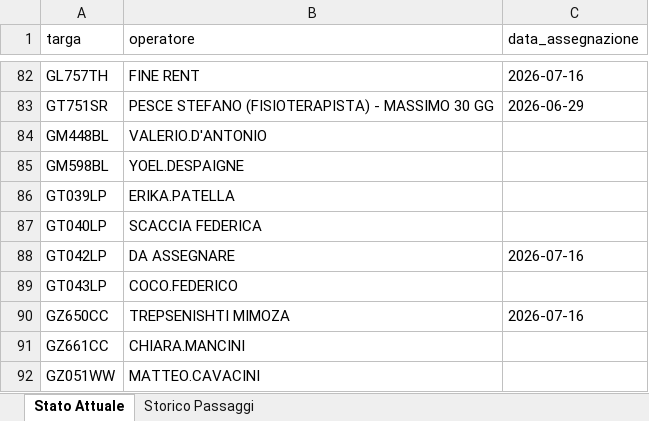
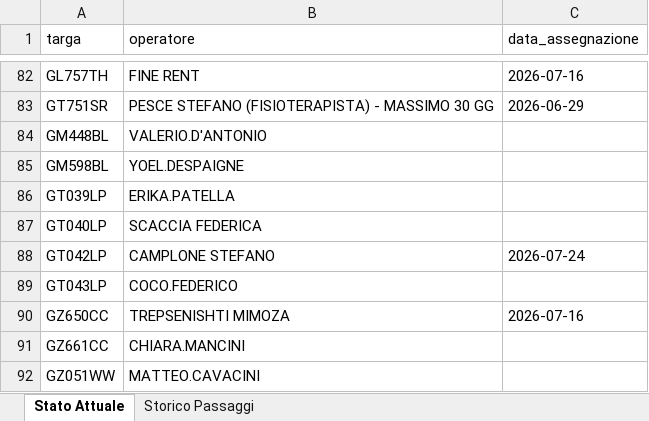
Before and after one commit to messinesetsrm-cell/db_auto, an Excel workbook: flotta.xlsx, sheet Stato Attuale, drawn as a sheet; only a part is shown, gaps mark what is left out; values as stored, in another font and other column widths than the file's, no borders; the diff names each change by its address in the sheet, - before the commit and + after, or states it on an @@ line.

```diff
--- a/flotta.xlsx (sheet Stato Attuale)
+++ b/flotta.xlsx (sheet Stato Attuale)
-B88 (operatore): DA ASSEGNARE
+B88 (operatore): CAMPLONE STEFANO
-C88 (data_assegnazione): 2026-07-16
+C88 (data_assegnazione): 2026-07-24
```
Also changed, not shown: sheet Storico Passaggi.
